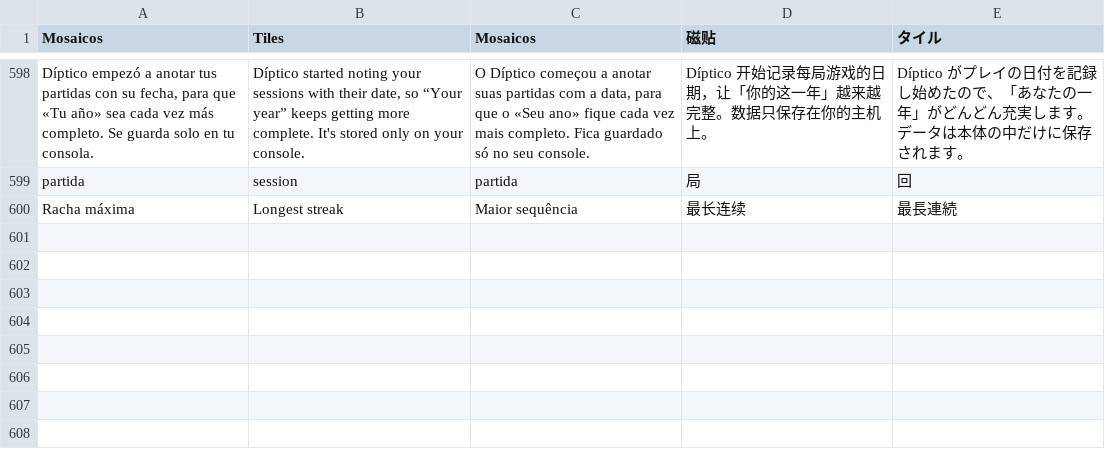
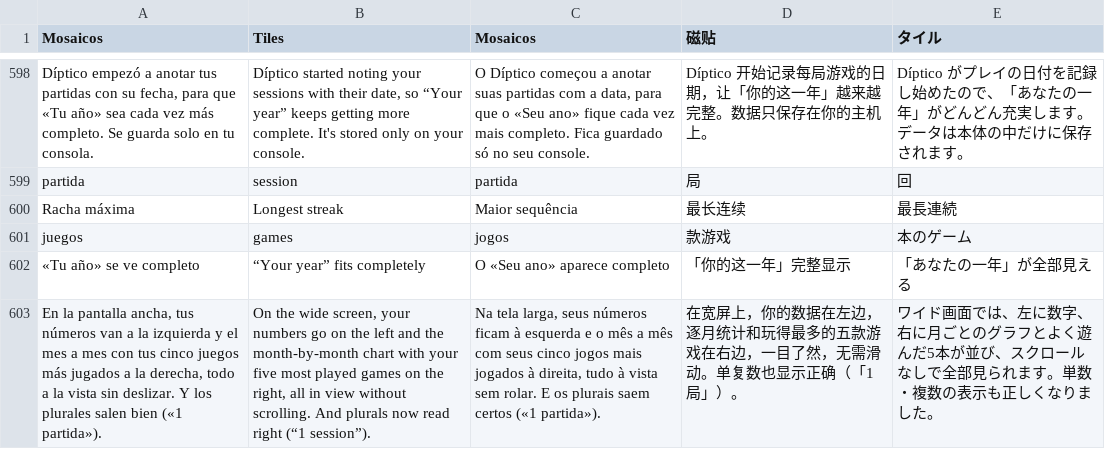
Before and after one commit to nikalbazu24/Diptico-frontend, a TSV file: herramientas/traducir/extras15.tsv, drawn as a sheet; only a part is shown, gaps mark what is left out; the diff names each change by its address in the sheet, - before the commit and + after, or states it on an @@ line.

```diff
--- a/herramientas/traducir/extras15.tsv
+++ b/herramientas/traducir/extras15.tsv
+row 601: juegos | games | jogos | 款游戏 | 本のゲーム
+row 602: «Tu año» se ve completo | “Your year” fits completely | O «Seu ano» aparece completo | 「你的这一年」完整显示 | 「あなたの一年」が全部見える
+row 603: En la pantalla ancha, tus números van a la izquierda y el mes a mes con tus cinco juegos más jugados a la derecha, todo a la vista sin deslizar. Y los plurales salen bien («1 partida»). | On the wide screen, your numbers go on the left and the month-by-month chart with your five most played games on the right, all in view without scrolling. And plurals now read right (“1 session”). | Na tela larga, seus números ficam à esquerda e o mês a mês com seus cinco jogos mais jogados à direita, tudo à vista sem rolar. E os plurais saem certos («1 partida»). | 在宽屏上，你的数据在左边，逐月统计和玩得最多的五款游戏在右边，一目了然，无需滑动。单复数也显示正确（「1 局」）。 | ワイド画面では、左に数字、右に月ごとのグラフとよく遊んだ5本が並び、スクロールなしで全部見られます。単数・複数の表示も正しくなりました。
```
Also changed, not shown: 7 other files.
